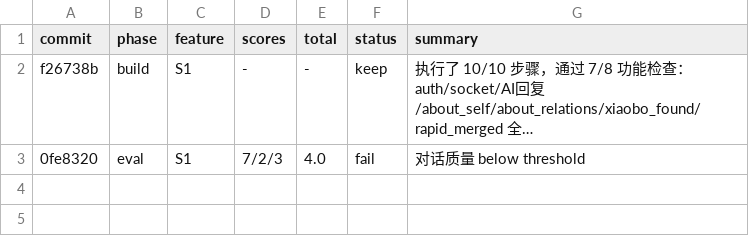
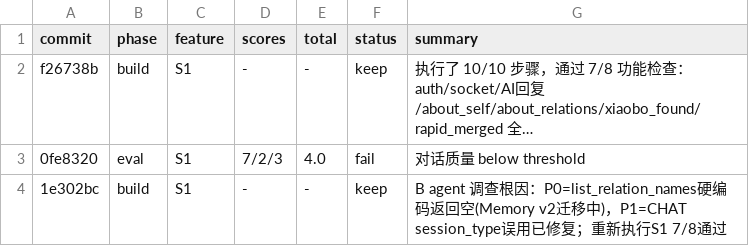
Before and after one commit to yuyuxinli/moodcoco, a TSV file: .evolve/results.tsv, drawn as a sheet; long unchanged cells end in …; the diff names each change by its address in the sheet, - before the commit and + after, or states it on an @@ line.

```diff
--- a/.evolve/results.tsv
+++ b/.evolve/results.tsv
+row 4: 1e302bc | build | S1 | - | - | keep | B agent 调查根因：P0=list_relation_names硬编码返回空(Memory v2迁移中)，P1=CHAT session_type误用已修复；重新执行S1 7/8通过
```
Also changed, not shown: 2 other files.
